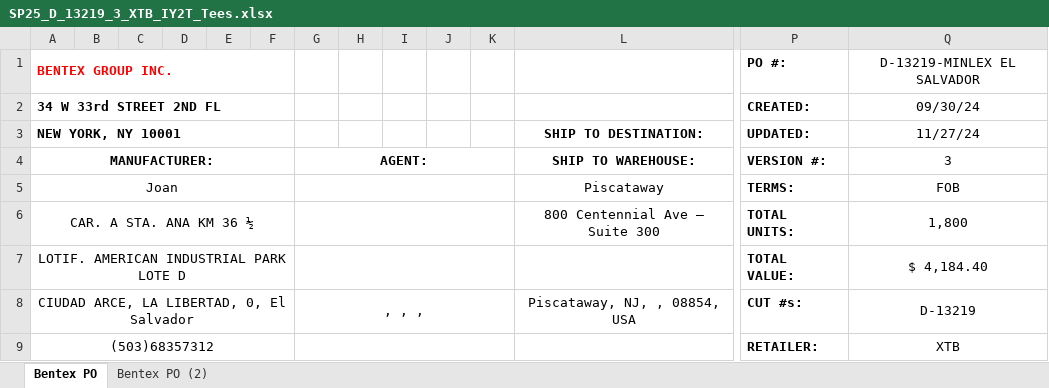
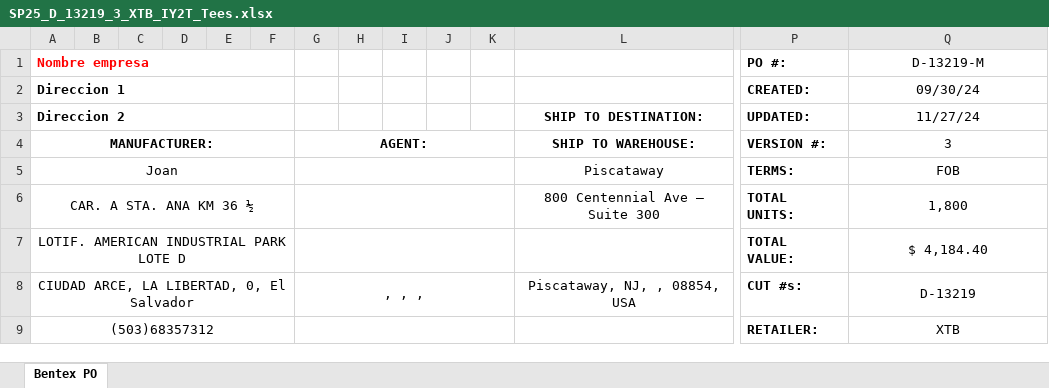
Before and after one commit to e-slzr/minlexsv, an Excel workbook: documents/formatos/SP25_D_13219_3_XTB_IY2T_Tees.xlsx, sheet Bentex PO, drawn as a sheet; only a part is shown, gaps mark what is left out; values as stored, in another font and other column widths than the file's, no borders; removed rows and columns are numbered as before the commit, all else as after; rows hold the shown columns only; the diff names each change by its address in the sheet, - before the commit and + after, or states it on an @@ line.

```diff
--- a/documents/formatos/SP25_D_13219_3_XTB_IY2T_Tees.xlsx (sheet Bentex PO)
+++ b/documents/formatos/SP25_D_13219_3_XTB_IY2T_Tees.xlsx (sheet Bentex PO)
-sheet tab: Bentex PO (2)
-row 1: BENTEX GROUP INC. |  |  |  |  |  |  |  |  |  |  |  | PO #: | D-13219-MINLEX EL SALVADOR
+row 1: Nombre empresa |  |  |  |  |  |  |  |  |  |  |  | PO #: | D-13219-M
-A2 (Direccion 2): 34 W 33rd STREET 2ND FL
+A2 (Direccion 2): Direccion 1
-A3: NEW YORK, NY 10001
+A3: Direccion 2
```
Also changed, not shown: 1 other file.
